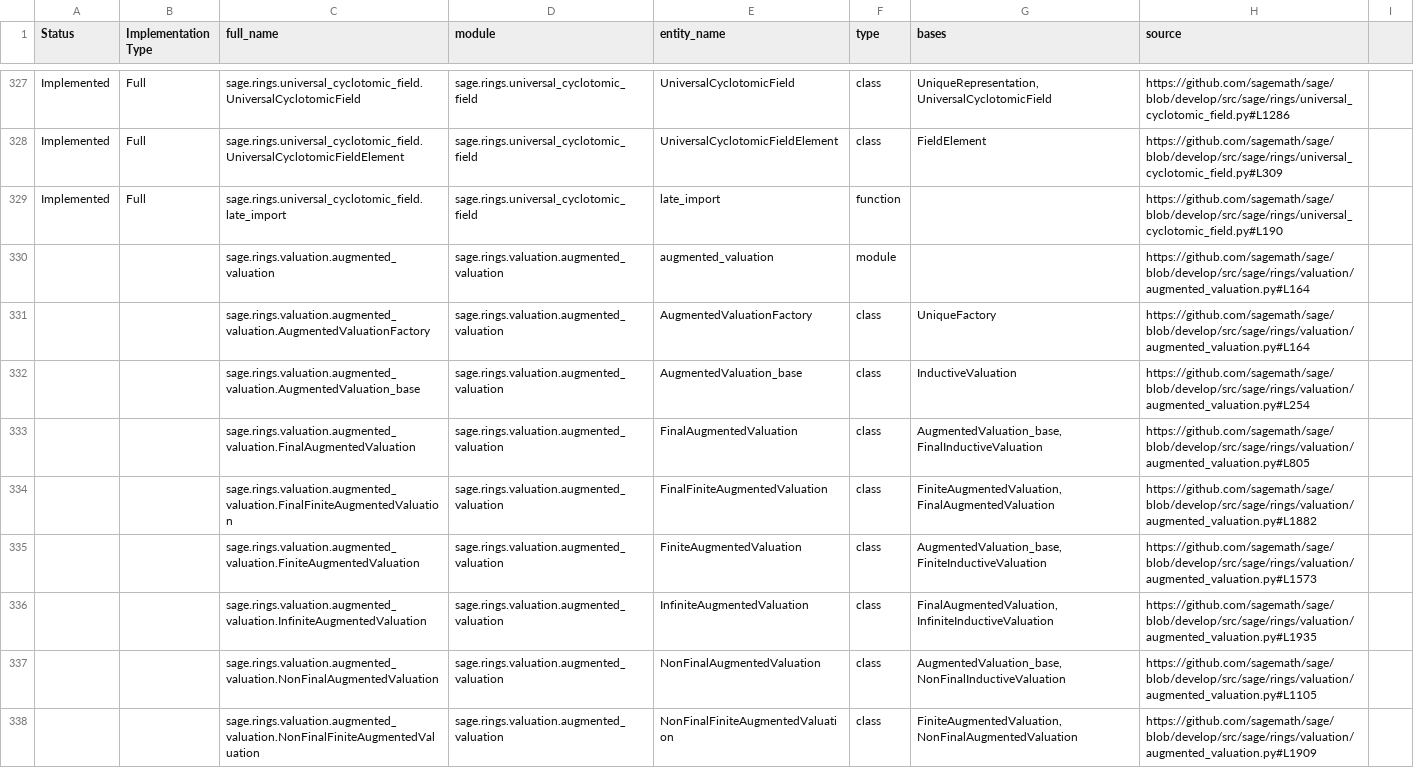
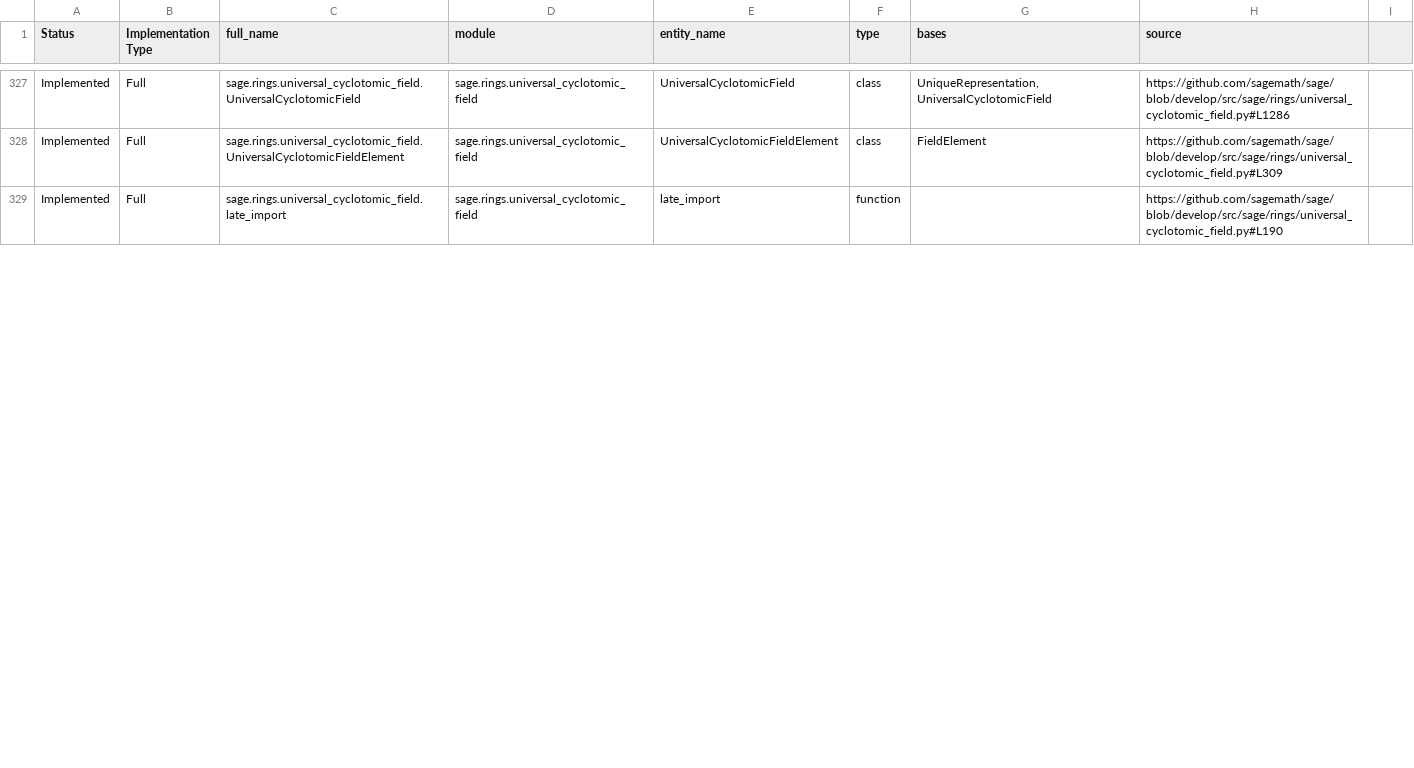
Before and after one commit to johnjanik/RustMath, a CSV file: sagemath_to_rustmath_tracker_part_13.csv, drawn as a sheet; only a part is shown, gaps mark what is left out; the diff covers the shown part only.

```diff
--- a/sagemath_to_rustmath_tracker_part_13.csv
+++ b/sagemath_to_rustmath_tracker_part_13.csv
@@ -329,10 +329 @@ Implemented,Full,sage.rings.universal_cyclotomic_field.UniversalCyclotomicFieldE
 Implemented,Full,sage.rings.universal_cyclotomic_field.late_import,sage.rings.universal_cyclotomic_field,late_import,function,,https://github.com/sagemath/sage/blob/develop/src/sage/rings/universal_cyclotomic_field.py#L190
-,,sage.rings.valuation.augmented_valuation,sage.rings.valuation.augmented_valuation,augmented_valuation,module,,https://github.com/sagemath/sage/blob/develop/src/sage/rings/valuation/augmented_valuation.py#L164
-,,sage.rings.valuation.augmented_valuation.AugmentedValuationFactory,sage.rings.valuation.augmented_valuation,AugmentedValuationFactory,class,UniqueFactory,https://github.com/sagemath/sage/blob/develop/src/sage/rings/valuation/augmented_valuation.py#L164
-,,sage.rings.valuation.augmented_valuation.AugmentedValuation_base,sage.rings.valuation.augmented_valuation,AugmentedValuation_base,class,InductiveValuation,https://github.com/sagemath/sage/blob/develop/src/sage/rings/valuation/augmented_valuation.py#L254
-,,sage.rings.valuation.augmented_valuation.FinalAugmentedValuation,sage.rings.valuation.augmented_valuation,FinalAugmentedValuation,class,"AugmentedValuation_base, FinalInductiveValuation",https://github.com/sagemath/sage/blob/develop/src/sage/rings/valuation/augmented_valuation.py#L805
-,,sage.rings.valuation.augmented_valuation.FinalFiniteAugmentedValuation,sage.rings.valuation.augmented_valuation,FinalFiniteAugmentedValuation,class,"FiniteAugmentedValuation, FinalAugmentedValuation",https://github.com/sagemath/sage/blob/develop/src/sage/rings/valuation/augmented_valuation.py#L1882
-,,sage.rings.valuation.augmented_valuation.FiniteAugmentedValuation,sage.rings.valuation.augmented_valuation,FiniteAugmentedValuation,class,"AugmentedValuation_base, FiniteInductiveValuation",https://github.com/sagemath/sage/blob/develop/src/sage/rings/valuation/augmented_valuation.py#L1573
-,,sage.rings.valuation.augmented_valuation.InfiniteAugmentedValuation,sage.rings.valuation.augmented_valuation,InfiniteAugmentedValuation,class,"FinalAugmentedValuation, InfiniteInductiveValuation",https://github.com/sagemath/sage/blob/develop/src/sage/rings/valuation/augmented_valuation.py#L1935
-,,sage.rings.valuation.augmented_valuation.NonFinalAugmentedValuation,sage.rings.valuation.augmented_valuation,NonFinalAugmentedValuation,class,"AugmentedValuation_base, NonFinalInductiveValuation",https://github.com/sagemath/sage/blob/develop/src/sage/rings/valuation/augmented_valuation.py#L1105
-,,sage.rings.valuation.augmented_valuation.NonFinalFiniteAugmentedValuation,sage.rings.valuation.augmented_valuation,NonFinalFiniteAugmentedValuation,class,"FiniteAugmentedValuation, NonFinalAugmentedValuation",https://github.com/sagemath/sage/blob/develop/src/sage/rings/valuation/augmented_valuation.py#L1909
```
Also changed, not shown: 9 added rows elsewhere in this file, 2 other files.
